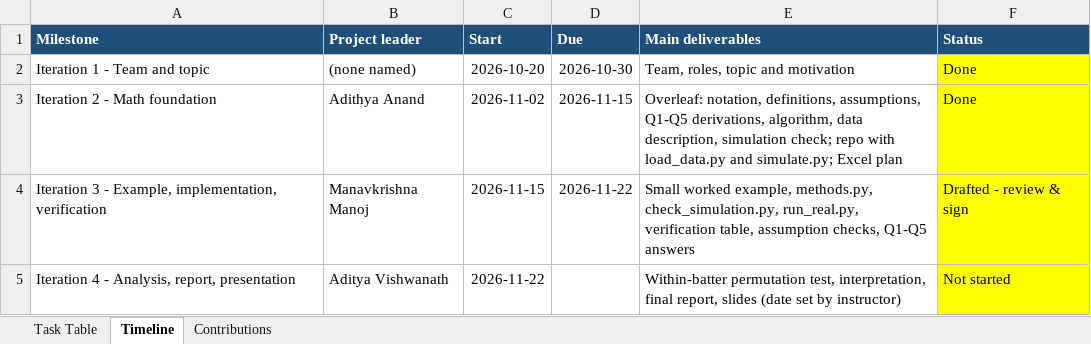
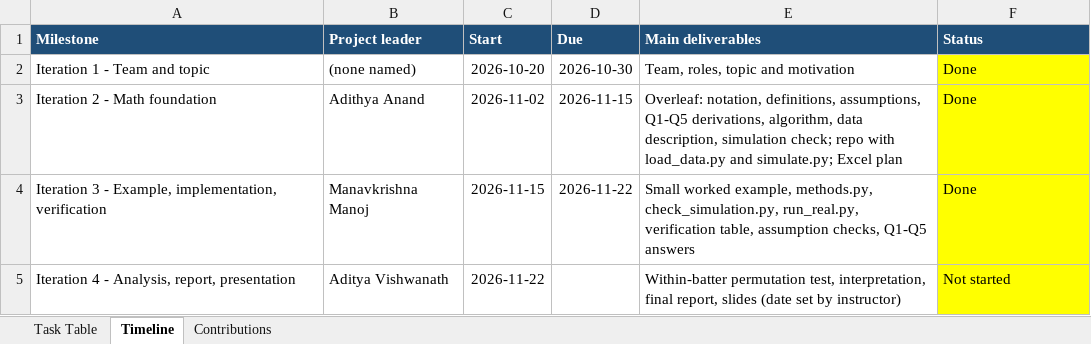
Before and after one commit to adiv031198/cricket-form-markov, an Excel workbook: docs/project_plan.xlsx, sheet Timeline, drawn as a sheet; values as stored, in another font and other column widths than the file's, no borders; the diff names each change by its address in the sheet, - before the commit and + after, or states it on an @@ line.

```diff
--- a/docs/project_plan.xlsx (sheet Timeline)
+++ b/docs/project_plan.xlsx (sheet Timeline)
-F4 (Status): Drafted - review & sign
+F4 (Status): Done
```
Also changed, not shown: sheet Task Table, sheet Contributions.
